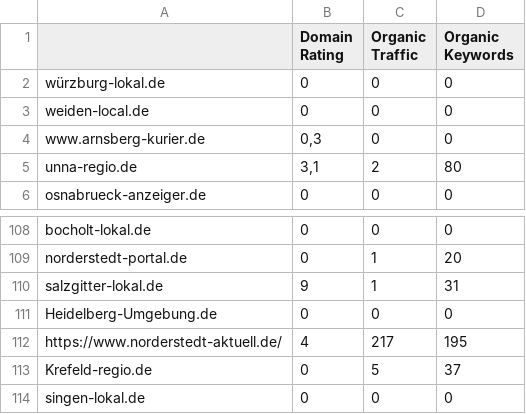
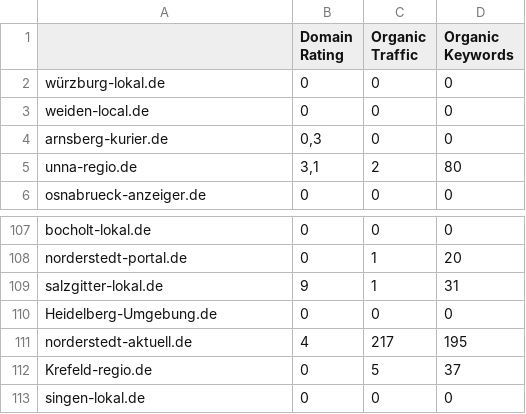
Before and after one commit to saschaseniuk/saschaseniuk.github.io, a CSV file: blogsafari.csv, drawn as a sheet; only a part is shown, gaps mark what is left out; the diff covers the shown part only.

```diff
--- a/blogsafari.csv
+++ b/blogsafari.csv
@@ -3,3 +3,3 @@ würzburg-lokal.de,0,0,0
 weiden-local.de,0,0,0
-www.arnsberg-kurier.de,"0,3",0,0
+arnsberg-kurier.de,"0,3",0,0
 unna-regio.de,"3,1",2,80
@@ -111,3 +110,3 @@ salzgitter-lokal.de,9,1,31
 Heidelberg-Umgebung.de,0,0,0
-https://www.norderstedt-aktuell.de/,4,217,195
+norderstedt-aktuell.de,4,217,195
 Krefeld-regio.de,0,5,37
```
Also changed, not shown: 3 removed rows and 8 edited cells elsewhere in this file.
